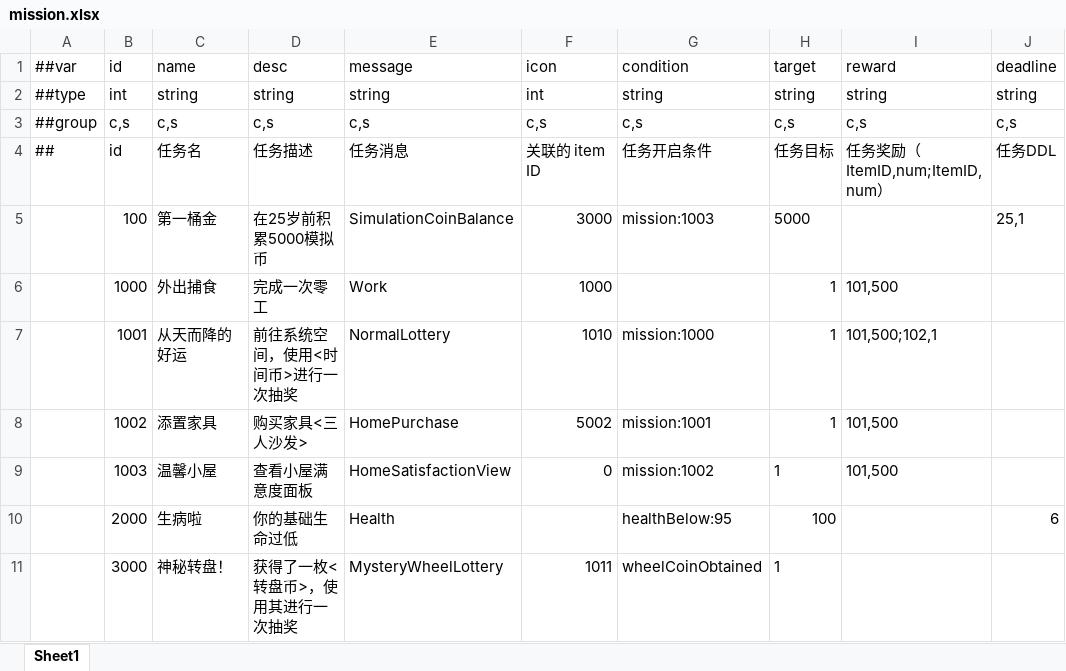
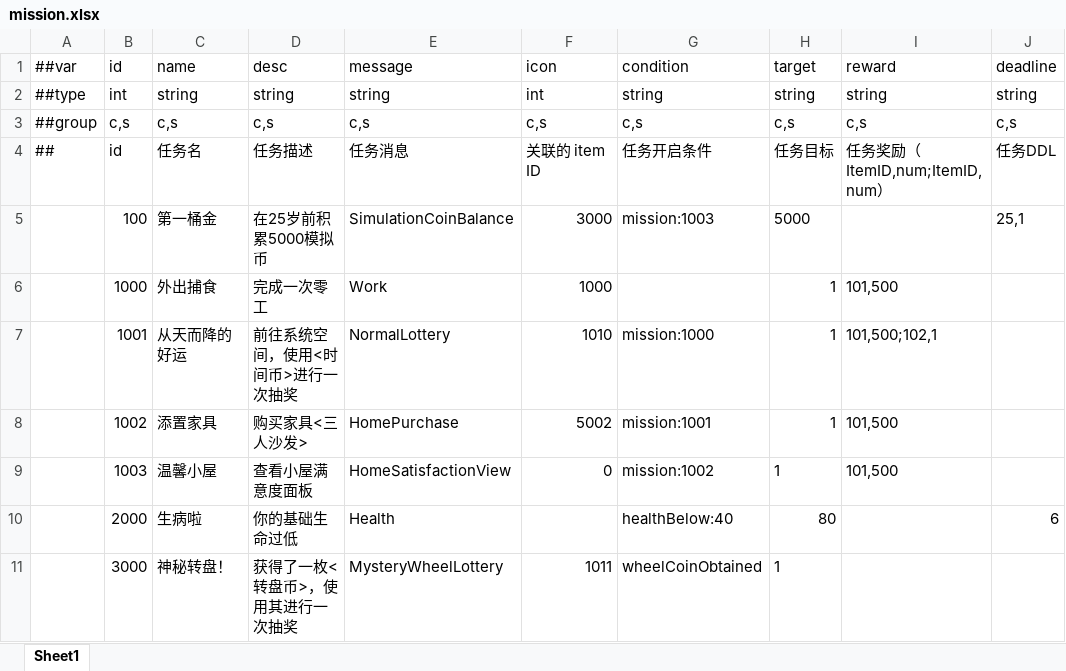
Before and after one commit to TenMilesAway/TimeChip, an Excel workbook: MiniTemplate/Datas/mission.xlsx, sheet Sheet1, drawn as a sheet; only a part is shown; values as stored, in another font and other column widths than the file's, no borders; the diff names each change by its address in the sheet, - before the commit and + after, or states it on an @@ line.

```diff
--- a/MiniTemplate/Datas/mission.xlsx (sheet Sheet1)
+++ b/MiniTemplate/Datas/mission.xlsx (sheet Sheet1)
-G10: healthBelow:95
+G10: healthBelow:40
-H10: 100
+H10: 80
```
Also changed, not shown: MiniTemplate/Datas/item.xlsx, MiniTemplate/Datas/lottery.xlsx, 15 other files.
